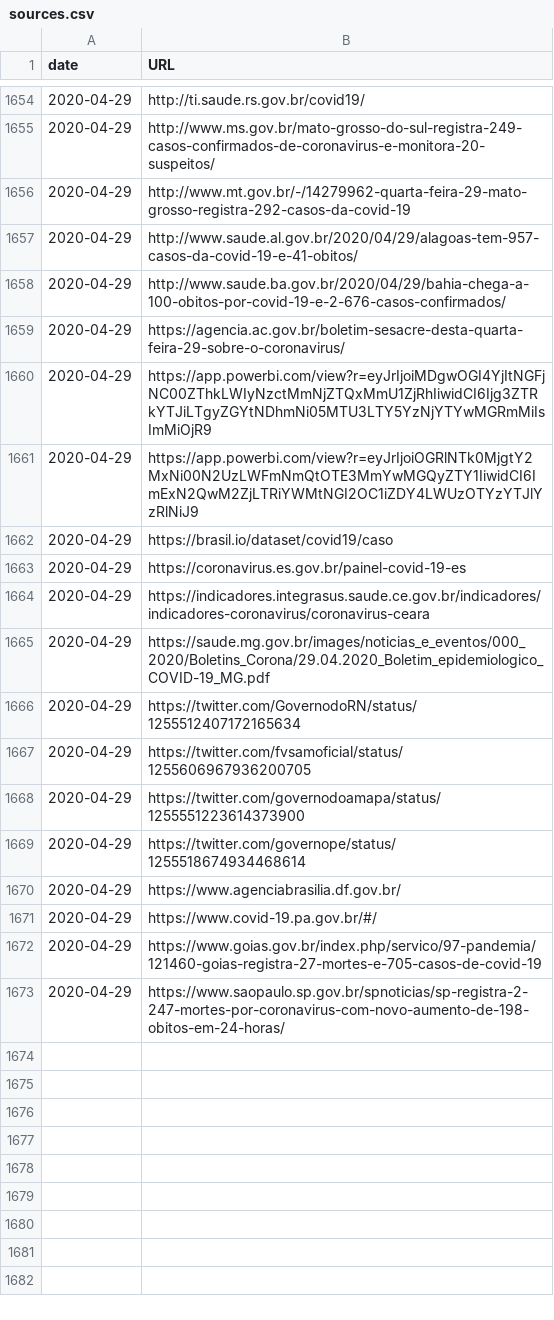
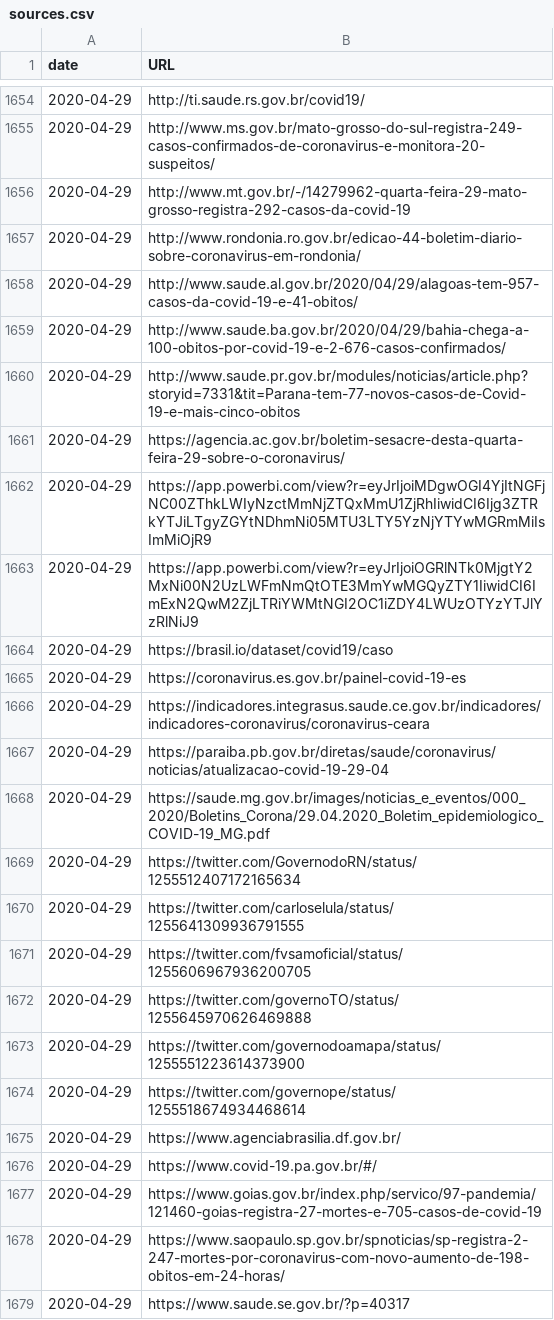
Before and after one commit to vdilego/covid19br, a CSV file: sources.csv, drawn as a sheet; only a part is shown, gaps mark what is left out; the diff names each change by its address in the sheet, - before the commit and + after, or states it on an @@ line.

Commit message:
update @coronavirusbra1

```diff
--- a/sources.csv
+++ b/sources.csv
+row 1657: 2020-04-29 | http://www.rondonia.ro.gov.br/edicao-44-boletim-diario-sobre-coronavirus-em-rondonia/
+row 1660: 2020-04-29 | http://www.saude.pr.gov.br/modules/noticias/article.php?storyid=7331&tit=Parana-tem-77-novos-casos-de-Covid-19-e-mais-cinco-obitos
+row 1667: 2020-04-29 | https://paraiba.pb.gov.br/diretas/saude/coronavirus/noticias/atualizacao-covid-19-29-04
+row 1670: 2020-04-29 | https://twitter.com/carloselula/status/1255641309936791555
+row 1672: 2020-04-29 | https://twitter.com/governoTO/status/1255645970626469888
+row 1679: 2020-04-29 | https://www.saude.se.gov.br/?p=40317
```
Also changed, not shown: cases-brazil-cities-time_changesOnly.csv, cases-brazil-cities.csv, 4 other files.
